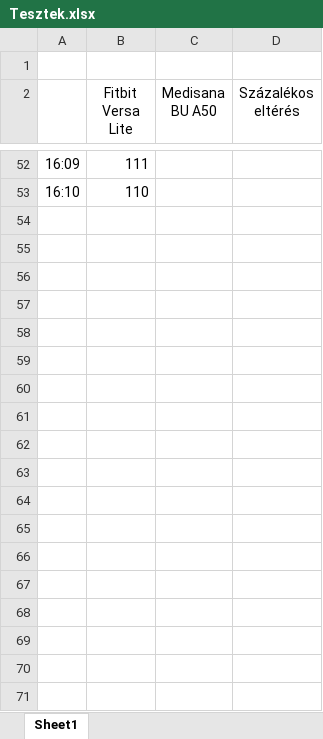
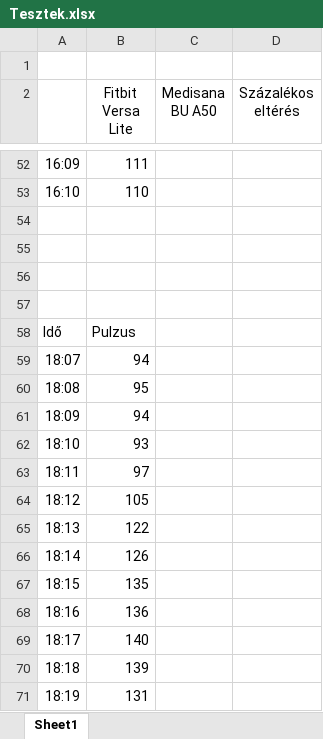
Before and after one commit to SzaszArnold/StrokeMonitor, an Excel workbook: Dolgozat/Tesztek.xlsx, sheet Sheet1, drawn as a sheet; only a part is shown, gaps mark what is left out; values as stored, in another font and other column widths than the file's, no borders; charts and pictures not drawn; the diff covers the shown part only; the diff names each change by its address in the sheet, - before the commit and + after, or states it on an @@ line.

```diff
--- a/Dolgozat/Tesztek.xlsx (sheet Sheet1)
+++ b/Dolgozat/Tesztek.xlsx (sheet Sheet1)
+row 54: (empty)
+row 55: (empty)
+row 56: (empty)
+row 57: (empty)
+row 58: Idő | Pulzus
+row 59: 18:07 | 94
+row 60: 18:08 | 95
+row 61: 18:09 | 94
+row 62: 18:10 | 93
+row 63: 18:11 | 97
+row 64: 18:12 | 105
+row 65: 18:13 | 122
+row 66: 18:14 | 126
+row 67: 18:15 | 135
+row 68: 18:16 | 136
+row 69: 18:17 | 140
+row 70: 18:18 | 139
+row 71: 18:19 | 131
```
Also changed, not shown: 30 added rows elsewhere in this sheet, charts or pictures, 2 other files.
